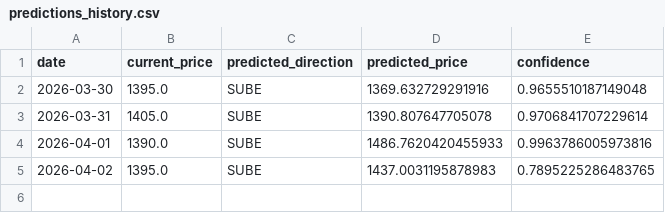
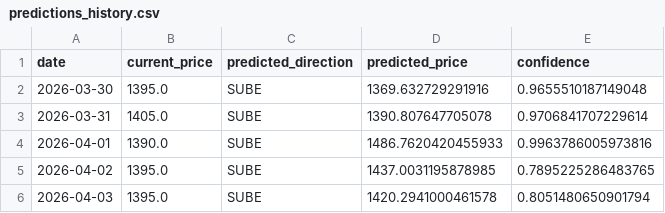
Before and after one commit to Mauroquil-bit/nuevo_dolar_predictor, a CSV file: data/predictions_history.csv, drawn as a sheet.

```diff
--- a/data/predictions_history.csv
+++ b/data/predictions_history.csv
@@ -4,2 +4,3 @@ date,current_price,predicted_direction,predicted_price,confidence
 2026-04-01,1390.0,SUBE,1486.7620420455933,0.9963786005973816
-2026-04-02,1395.0,SUBE,1437.0031195878983,0.7895225286483765
+2026-04-02,1395.0,SUBE,1437.0031195878985,0.7895225286483765
+2026-04-03,1395.0,SUBE,1420.2941000461578,0.8051480650901794
```
Also changed, not shown: 2 other files.
